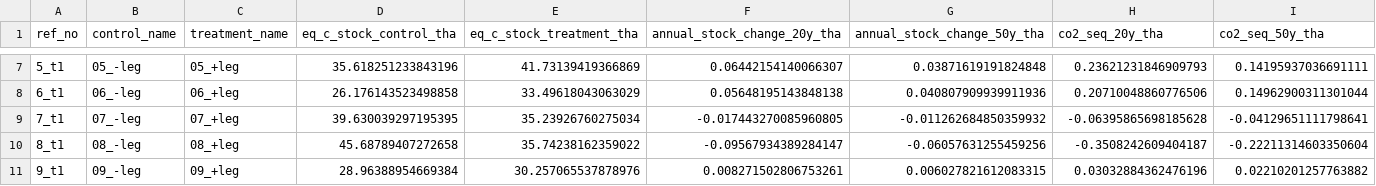
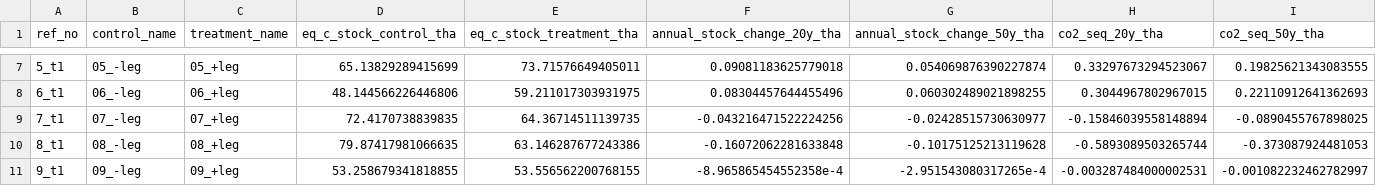
Before and after one commit to aj-sykes92/legumes-translated-soil-c, a CSV file: model-output-summaries/model-summary-stats.csv, drawn as a sheet; only a part is shown, gaps mark what is left out; the diff covers the shown part only.

```diff
--- a/model-output-summaries/model-summary-stats.csv
+++ b/model-output-summaries/model-summary-stats.csv
@@ -7,5 +7,5 @@ ref_no,control_name,treatment_name,eq_c_stock_control_tha,eq_c_stock_treatment_t
-5_t1,05_-leg,05_+leg,35.618251233843196,41.73139419366869,0.06442154140066307,0.03871619191824848,0.23621231846909793,0.14195937036691111
-6_t1,06_-leg,06_+leg,26.176143523498858,33.49618043063029,0.05648195143848138,0.040807909939911936,0.20710048860776506,0.14962900311301044
-7_t1,07_-leg,07_+leg,39.630039297195395,35.23926760275034,-0.017443270085960805,-0.011262684850359932,-0.06395865698185628,-0.04129651111798641
-8_t1,08_-leg,08_+leg,45.68789407272658,35.74238162359022,-0.09567934389284147,-0.06057631255459256,-0.3508242609404187,-0.22211314603350604
-9_t1,09_-leg,09_+leg,28.96388954669384,30.257065537878976,0.008271502806753261,0.006027821612083315,0.03032884362476196,0.02210201257763882
+5_t1,05_-leg,05_+leg,65.13829289415699,73.71576649405011,0.09081183625779018,0.054069876390227874,0.33297673294523067,0.19825621343083555
+6_t1,06_-leg,06_+leg,48.144566226446806,59.211017303931975,0.08304457644455496,0.060302489021898255,0.3044967802967015,0.22110912641362693
+7_t1,07_-leg,07_+leg,72.4170738839835,64.36714511139735,-0.043216471522224256,-0.02428515730630977,-0.15846039558148894,-0.0890455767898025
+8_t1,08_-leg,08_+leg,79.87417981066635,63.146287677243386,-0.16072062281633848,-0.10175125213119628,-0.5893089503265744,-0.373087924481053
+9_t1,09_-leg,09_+leg,53.258679341818855,53.556562200768155,-8.965865454552358e-4,-2.951543080317265e-4,-0.003287484000002531,-0.001082232462782997
```
Also changed, not shown: 156 edited cells elsewhere in this file, 9 other files.
